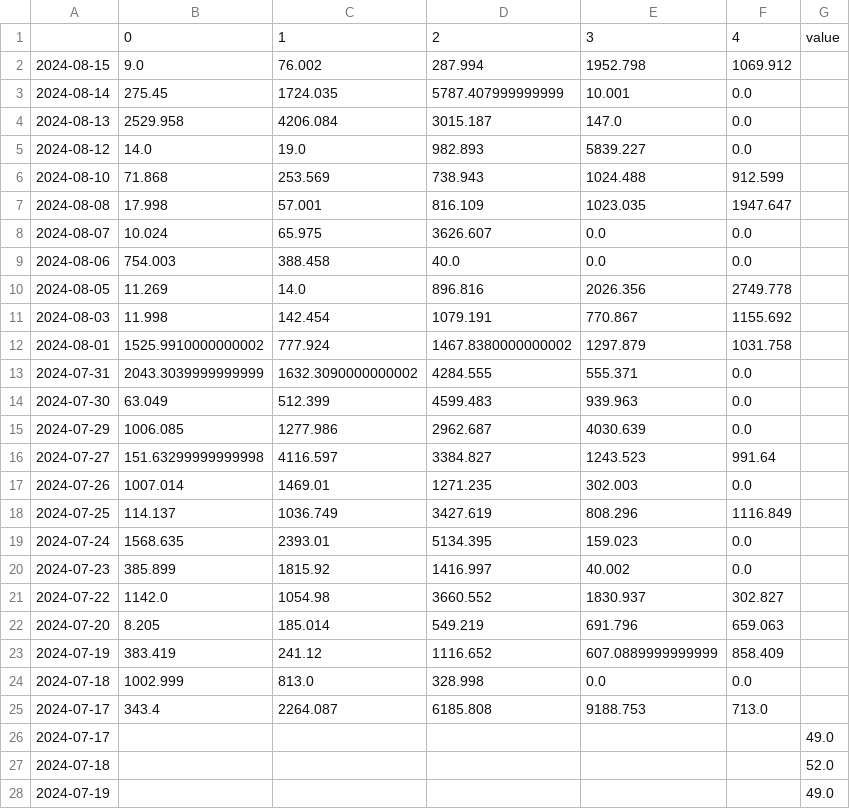
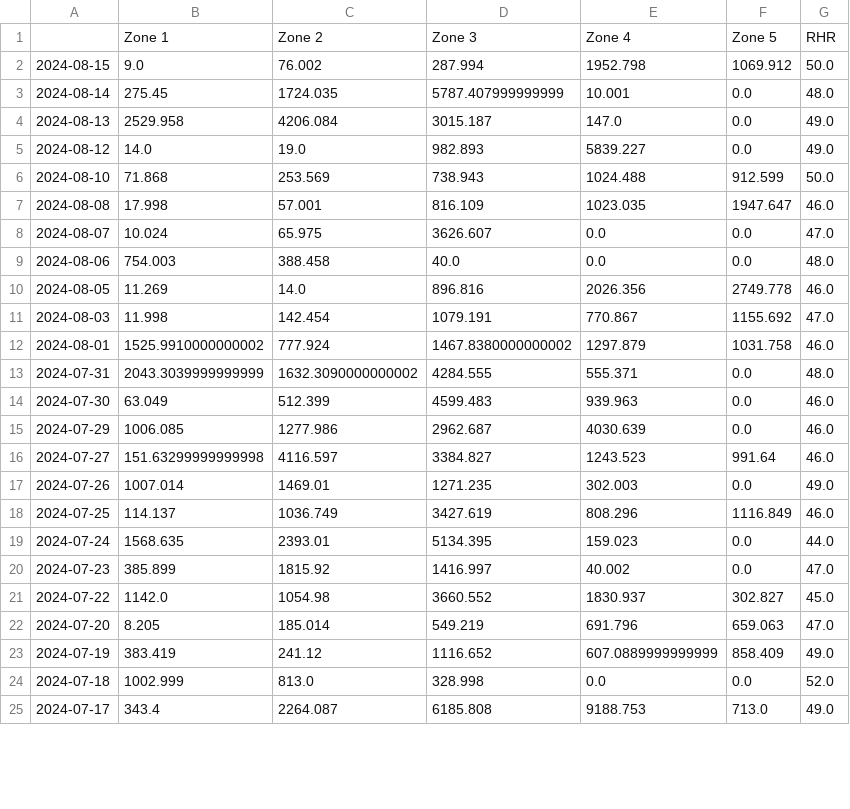
Before and after one commit to tomsmith626/Strava_Data_Review, a CSV file: wellnessData.csv, drawn as a sheet; only a part is shown; the diff covers the shown part only.

Commit message:
More detailed Garmin extract
Garmin extract now takes more data, and new file GarminVisualisation to visualise.

```diff
--- a/wellnessData.csv
+++ b/wellnessData.csv
@@ -1,28 +1,25 @@
-,0,1,2,3,4,value
-2024-08-15,9.0,76.002,287.994,1952.798,1069.912,
-2024-08-14,275.45,1724.035,5787.407999999999,10.001,0.0,
-2024-08-13,2529.958,4206.084,3015.187,147.0,0.0,
-2024-08-12,14.0,19.0,982.893,5839.227,0.0,
-2024-08-10,71.868,253.569,738.943,1024.488,912.599,
-2024-08-08,17.998,57.001,816.109,1023.035,1947.647,
-2024-08-07,10.024,65.975,3626.607,0.0,0.0,
-2024-08-06,754.003,388.458,40.0,0.0,0.0,
-2024-08-05,11.269,14.0,896.816,2026.356,2749.778,
-2024-08-03,11.998,142.454,1079.191,770.867,1155.692,
-2024-08-01,1525.9910000000002,777.924,1467.8380000000002,1297.879,1031.758,
-2024-07-31,2043.3039999999999,1632.3090000000002,4284.555,555.371,0.0,
-2024-07-30,63.049,512.399,4599.483,939.963,0.0,
-2024-07-29,1006.085,1277.986,2962.687,4030.639,0.0,
-2024-07-27,151.63299999999998,4116.597,3384.827,1243.523,991.64,
-2024-07-26,1007.014,1469.01,1271.235,302.003,0.0,
-2024-07-25,114.137,1036.749,3427.619,808.296,1116.849,
-2024-07-24,1568.635,2393.01,5134.395,159.023,0.0,
-2024-07-23,385.899,1815.92,1416.997,40.002,0.0,
-2024-07-22,1142.0,1054.98,3660.552,1830.937,302.827,
-2024-07-20,8.205,185.014,549.219,691.796,659.063,
-2024-07-19,383.419,241.12,1116.652,607.0889999999999,858.409,
-2024-07-18,1002.999,813.0,328.998,0.0,0.0,
-2024-07-17,343.4,2264.087,6185.808,9188.753,713.0,
-2024-07-17,,,,,,49.0
-2024-07-18,,,,,,52.0
-2024-07-19,,,,,,49.0
+,Zone 1,Zone 2,Zone 3,Zone 4,Zone 5,RHR
+2024-08-15,9.0,76.002,287.994,1952.798,1069.912,50.0
+2024-08-14,275.45,1724.035,5787.407999999999,10.001,0.0,48.0
+2024-08-13,2529.958,4206.084,3015.187,147.0,0.0,49.0
+2024-08-12,14.0,19.0,982.893,5839.227,0.0,49.0
+2024-08-10,71.868,253.569,738.943,1024.488,912.599,50.0
+2024-08-08,17.998,57.001,816.109,1023.035,1947.647,46.0
+2024-08-07,10.024,65.975,3626.607,0.0,0.0,47.0
+2024-08-06,754.003,388.458,40.0,0.0,0.0,48.0
+2024-08-05,11.269,14.0,896.816,2026.356,2749.778,46.0
+2024-08-03,11.998,142.454,1079.191,770.867,1155.692,47.0
+2024-08-01,1525.9910000000002,777.924,1467.8380000000002,1297.879,1031.758,46.0
+2024-07-31,2043.3039999999999,1632.3090000000002,4284.555,555.371,0.0,48.0
+2024-07-30,63.049,512.399,4599.483,939.963,0.0,46.0
+2024-07-29,1006.085,1277.986,2962.687,4030.639,0.0,46.0
+2024-07-27,151.63299999999998,4116.597,3384.827,1243.523,991.64,46.0
+2024-07-26,1007.014,1469.01,1271.235,302.003,0.0,49.0
+2024-07-25,114.137,1036.749,3427.619,808.296,1116.849,46.0
+2024-07-24,1568.635,2393.01,5134.395,159.023,0.0,44.0
+2024-07-23,385.899,1815.92,1416.997,40.002,0.0,47.0
+2024-07-22,1142.0,1054.98,3660.552,1830.937,302.827,45.0
+2024-07-20,8.205,185.014,549.219,691.796,659.063,47.0
+2024-07-19,383.419,241.12,1116.652,607.0889999999999,858.409,49.0
+2024-07-18,1002.999,813.0,328.998,0.0,0.0,52.0
+2024-07-17,343.4,2264.087,6185.808,9188.753,713.0,49.0
```
Also changed, not shown: 7 added rows and 28 removed rows elsewhere in this file, 5 other files.
